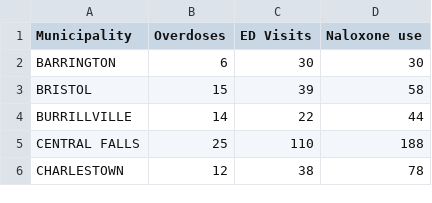
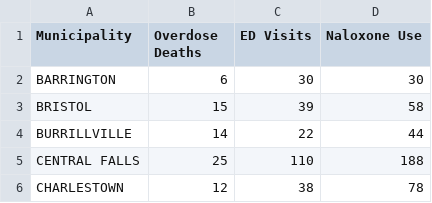
Before and after one commit to htried/opioid-journalism, a CSV file: 51683a4d5705501cd25b927086d2ec088354fc55/html/data/ridoh.csv, drawn as a sheet; only a part is shown.

```diff
--- a/51683a4d5705501cd25b927086d2ec088354fc55/html/data/ridoh.csv
+++ b/51683a4d5705501cd25b927086d2ec088354fc55/html/data/ridoh.csv
@@ -1,2 +1,2 @@
-Municipality,Overdoses,ED Visits,Naloxone use
+Municipality,Overdose Deaths,ED Visits,Naloxone Use
 BARRINGTON,6,30,30
```
Also changed, not shown: 7 other files.
